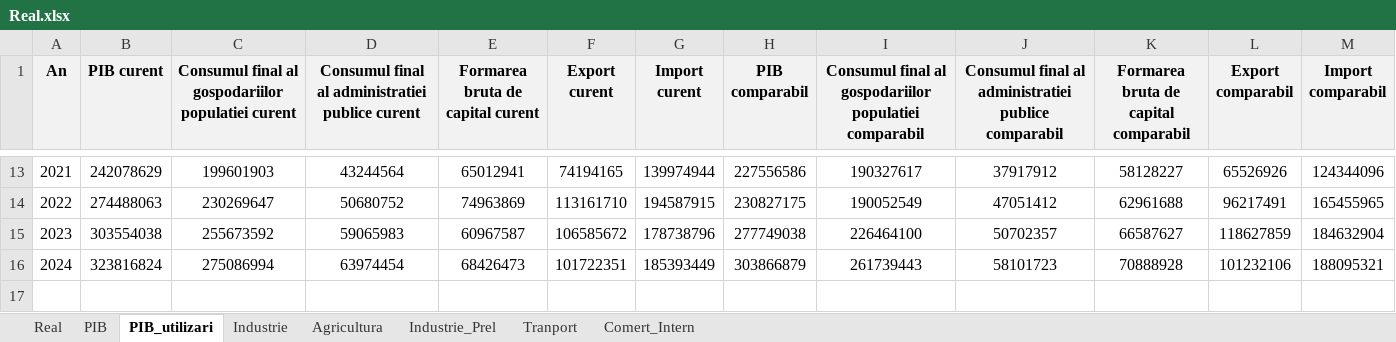
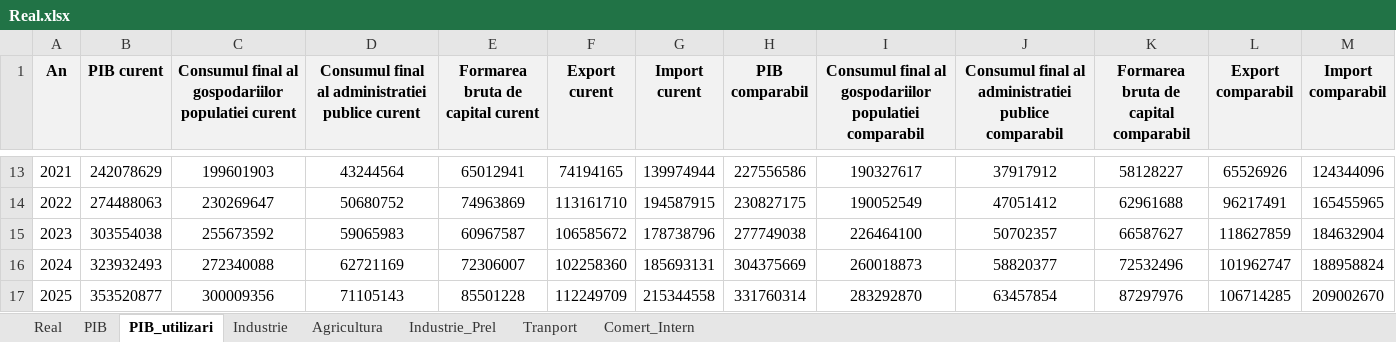
Before and after one commit to DanL1L/FrameworkData, an Excel workbook: data/Real.xlsx, sheet PIB_utilizari, drawn as a sheet; only a part is shown, gaps mark what is left out; values as stored, in another font and other column widths than the file's, no borders; removed rows and columns are numbered as before the commit, all else as after; the diff names each change by its address in the sheet, - before the commit and + after, or states it on an @@ line.

Commit message:
Add files via upload

```diff
--- a/data/Real.xlsx (sheet PIB_utilizari)
+++ b/data/Real.xlsx (sheet PIB_utilizari)
-row 16: 2024 | 323816824 | 275086994 | 63974454 | 68426473 | 101722351 | 185393449 | 303866879 | 261739443 | 58101723 | 70888928 | 101232106 | 188095321
+row 16: 2024 | 323932493 | 272340088 | 62721169 | 72306007 | 102258360 | 185693131 | 304375669 | 260018873 | 58820377 | 72532496 | 101962747 | 188958824
+row 17: 2025 | 353520877 | 300009356 | 71105143 | 85501228 | 112249709 | 215344558 | 331760314 | 283292870 | 63457854 | 87297976 | 106714285 | 209002670
```
Also changed, not shown: sheet PIB.
